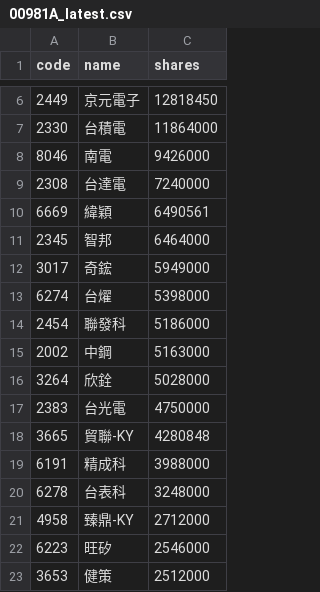
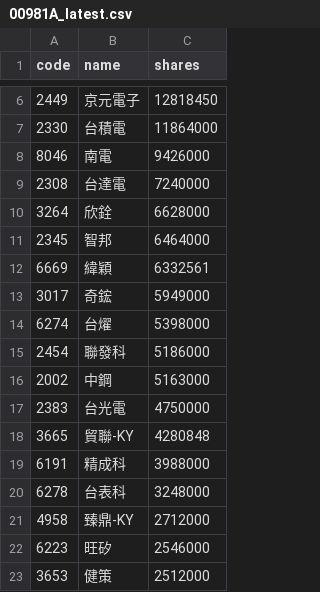
Before and after one commit to 4ru1013/united-etf-00981a-portfolio, a CSV file: data/out/holdings/00981A_latest.csv, drawn as a sheet; only a part is shown, gaps mark what is left out.

```diff
--- a/data/out/holdings/00981A_latest.csv
+++ b/data/out/holdings/00981A_latest.csv
@@ -9,4 +9,5 @@
 2308,台達電,7240000
-6669,緯穎,6490561
+3264,欣銓,6628000
 2345,智邦,6464000
+6669,緯穎,6332561
 3017,奇鋐,5949000
@@ -15,3 +16,2 @@
 2002,中鋼,5163000
-3264,欣銓,5028000
 2383,台光電,4750000
```
Also changed, not shown: 4 other files.
